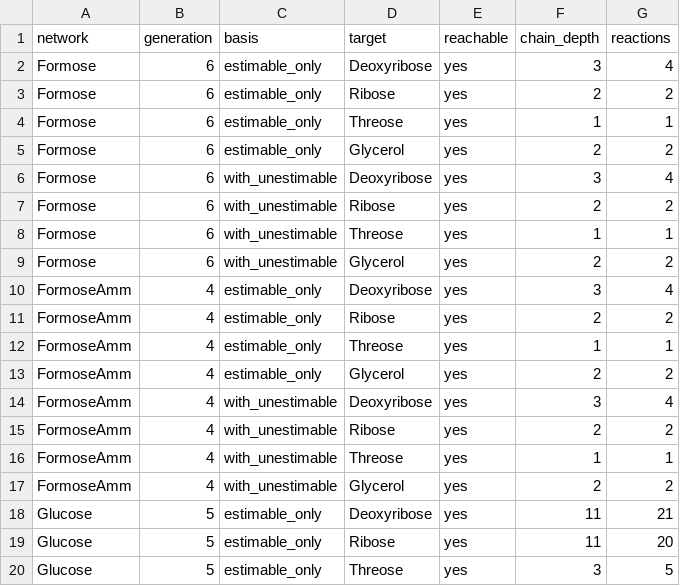
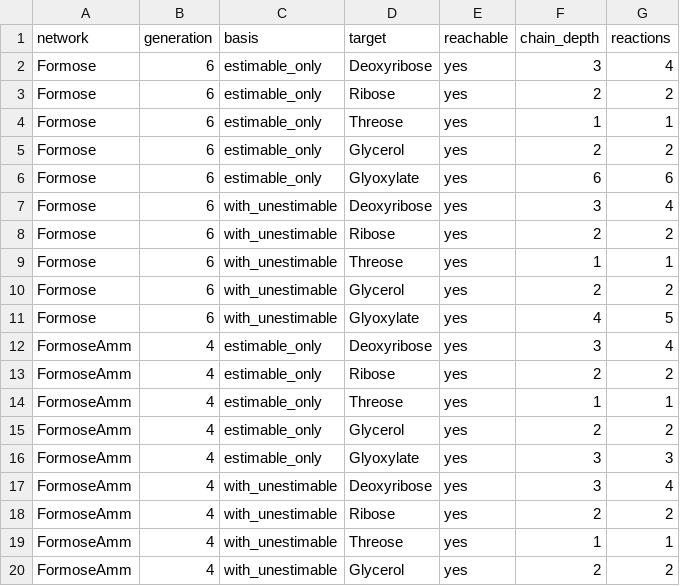
Before and after one commit to Reaction-Space-Explorer/nucleoside-analogues, a CSV file: ProcessedData/SI/SI_Table2_steps.csv, drawn as a sheet; only a part is shown; the shorter side is filled out with more unchanged rows; the diff covers the shown part only; the diff names each change by its address in the sheet, - before the commit and + after, or states it on an @@ line.

```diff
--- a/ProcessedData/SI/SI_Table2_steps.csv
+++ b/ProcessedData/SI/SI_Table2_steps.csv
+row 6: Formose | 6 | estimable_only | Glyoxylate | yes | 6 | 6
+row 11: Formose | 6 | with_unestimable | Glyoxylate | yes | 4 | 5
+row 16: FormoseAmm | 4 | estimable_only | Glyoxylate | yes | 3 | 3
```
Also changed, not shown: 7 added rows elsewhere in this file, ProcessedData/SI/SI_Table1_routes.csv, ProcessedData/SI/matched_controls.csv, 34 other files.
